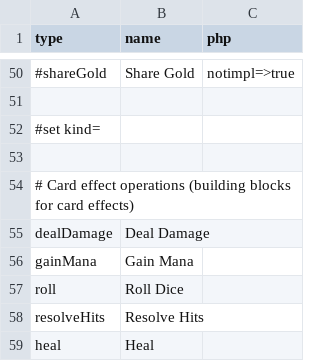
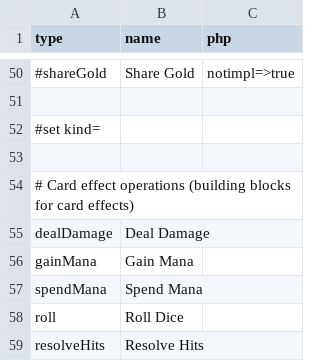
Before and after one commit to elaskavaia/bga-fate, a CSV file: misc/op_material.csv, drawn as a sheet; only a part is shown, gaps mark what is left out; the shorter side is filled out with more unchanged rows; the diff names each change by its address in the sheet, - before the commit and + after, or states it on an @@ line.

```diff
--- a/misc/op_material.csv
+++ b/misc/op_material.csv
+row 57: spendMana | Spend Mana
```
Also changed, not shown: 4 other files.
